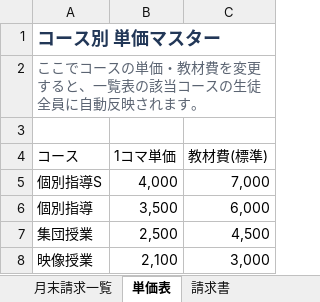
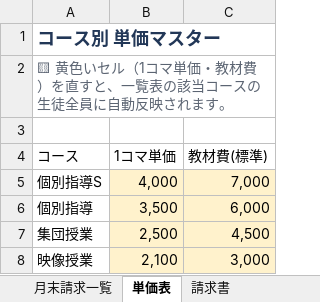
Before and after one commit to ozakiray0619-000/juku-seikyu-ichiranhyo, an Excel workbook: 一覧表.xlsx, sheet 単価表, drawn as a sheet; values as stored, in another font and other column widths than the file's, no borders; table styles not drawn; the diff names each change by its address in the sheet, - before the commit and + after, or states it on an @@ line.

```diff
--- a/一覧表.xlsx (sheet 単価表)
+++ b/一覧表.xlsx (sheet 単価表)
-A2 (コース): ここでコースの単価・教材費を変更すると、一覧…
+A2 (コース): 🟨 黄色いセル（1コマ単価・教材費）を直すと、一覧…
+A2:C2 merged
-B5:C8 fill: none
+B5:C8 fill: #FFF2CC
```
Also changed, not shown: sheet 月末請求一覧, sheet 請求書, formulas that keep their value, 1 other file.
